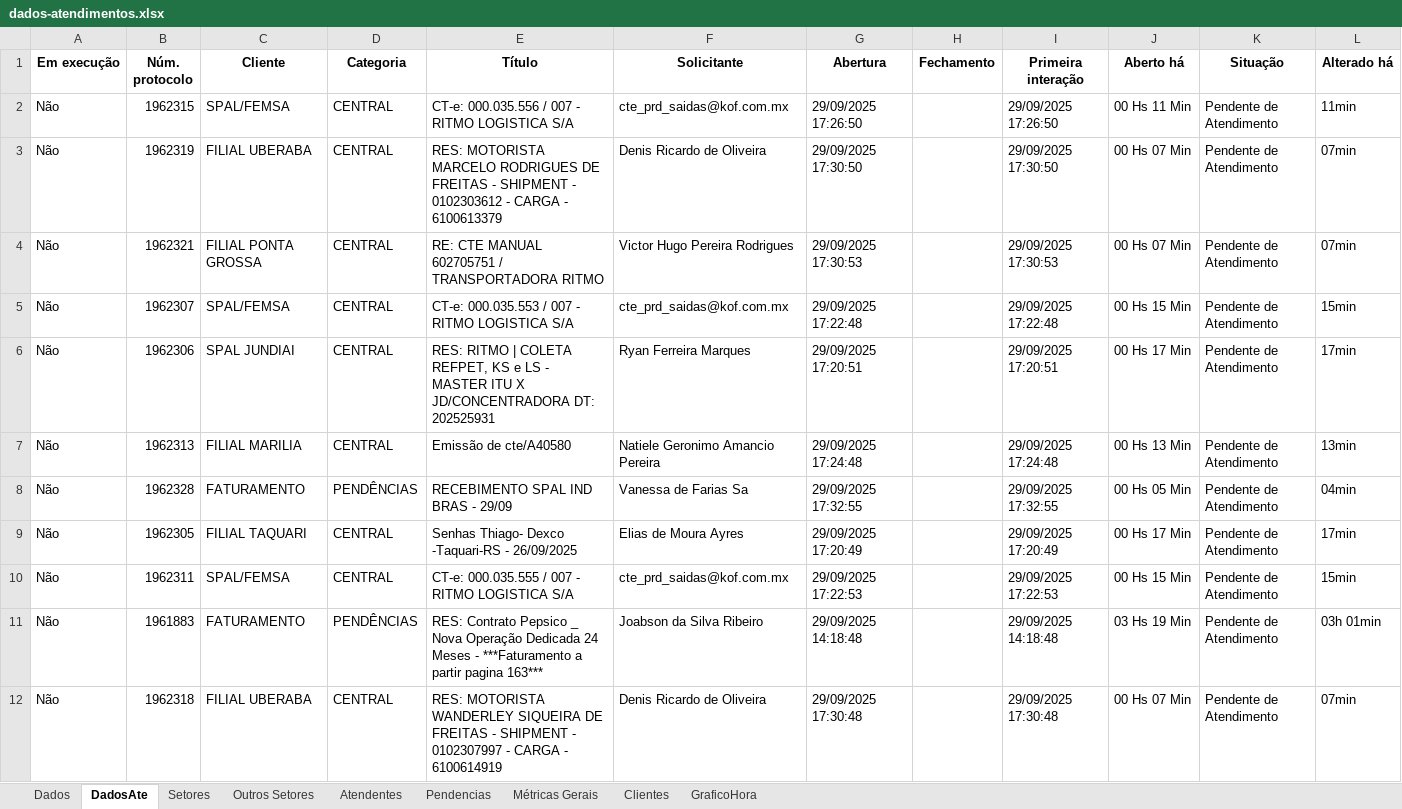
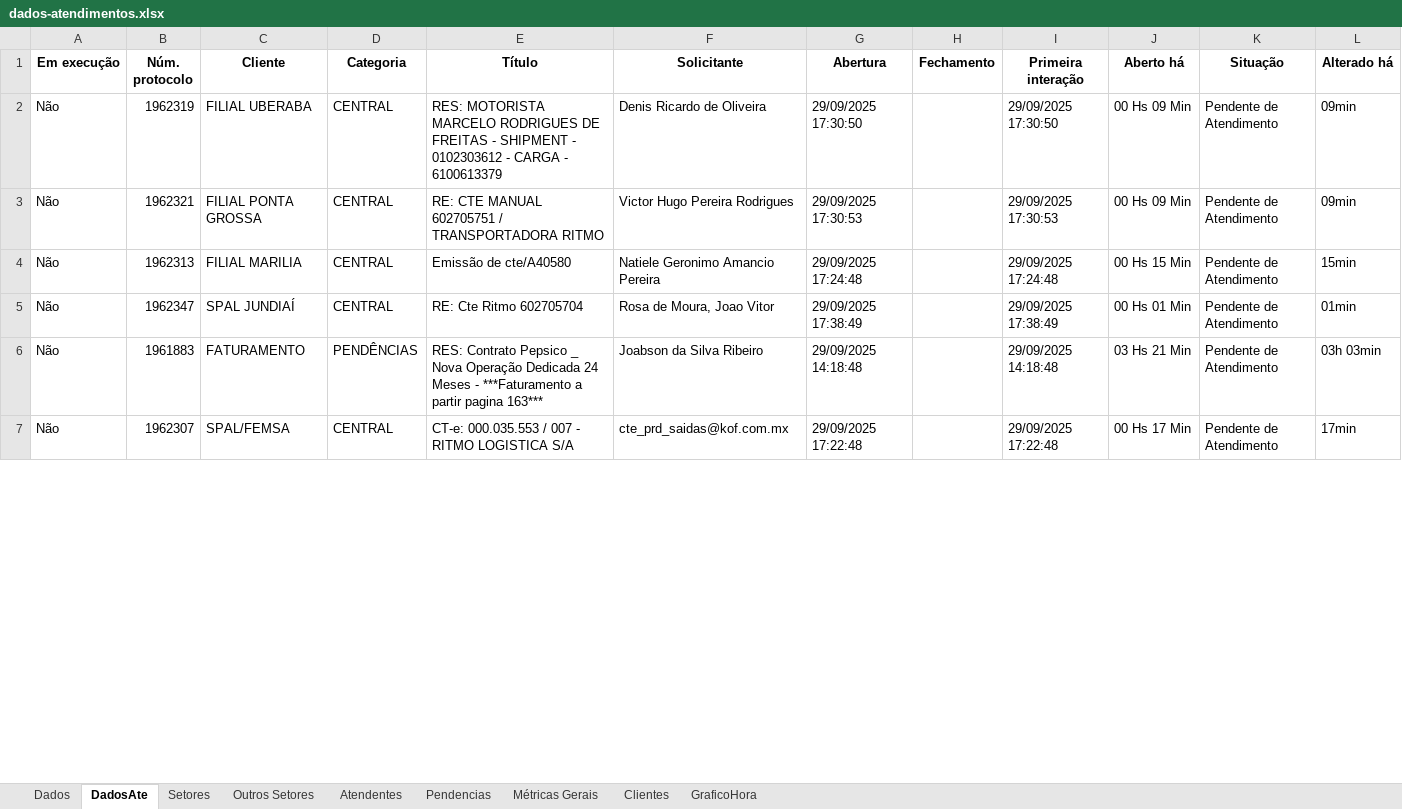
Before and after one commit to GabrielSilvaRit/Excel-painel, an Excel workbook: dados-atendimentos.xlsx, sheet DadosAte, drawn as a sheet; only a part is shown; values as stored, in another font and other column widths than the file's, no borders; removed rows and columns are numbered as before the commit, all else as after; the diff covers the shown part only; the diff names each change by its address in the sheet, - before the commit and + after, or states it on an @@ line.

```diff
--- a/dados-atendimentos.xlsx (sheet DadosAte)
+++ b/dados-atendimentos.xlsx (sheet DadosAte)
-row 2: Não | 1962315 | SPAL/FEMSA | CENTRAL | CT-e: 000.035.556 / 007 - RITMO LOGISTICA S/A | cte_prd_saidas@kof.com.mx | 29/09/2025 17:26:50 |  | 29/09/2025 17:26:50 | 00 Hs 11 Min | Pendente de Atendimento | 11min
-J2:J3 (Aberto há): 00 Hs 07 Min
+J2:J3 (Aberto há): 00 Hs 09 Min
-L2:L3 (Alterado há): 07min
+L2:L3 (Alterado há): 09min
-row 5: Não | 1962307 | SPAL/FEMSA | CENTRAL | CT-e: 000.035.553 / 007 - RITMO LOGISTICA S/A | cte_prd_saidas@kof.com.mx | 29/09/2025 17:22:48 |  | 29/09/2025 17:22:48 | 00 Hs 15 Min | Pendente de Atendimento | 15min
-row 6: Não | 1962306 | SPAL JUNDIAI | CENTRAL | RES: RITMO | COLETA REFPET, KS e LS - MASTER ITU X JD/CONCENTRADORA DT: 202525931 | Ryan Ferreira Marques | 29/09/2025 17:20:51 |  | 29/09/2025 17:20:51 | 00 Hs 17 Min | Pendente de Atendimento | 17min
-J4 (Aberto há): 00 Hs 13 Min
+J4 (Aberto há): 00 Hs 15 Min
-L4 (Alterado há): 13min
+L4 (Alterado há): 15min
-row 8: Não | 1962328 | FATURAMENTO | PENDÊNCIAS | RECEBIMENTO SPAL IND BRAS - 29/09 | Vanessa de Farias Sa | 29/09/2025 17:32:55 |  | 29/09/2025 17:32:55 | 00 Hs 05 Min | Pendente de Atendimento | 04min
-B5 (Núm. protocolo): 1962305
+B5 (Núm. protocolo): 1962347
-C5 (Cliente): FILIAL TAQUARI
+C5 (Cliente): SPAL JUNDIAÍ
-E5 (Título): Senhas Thiago- Dexco -Taquari-RS - 26/09/2025
+E5 (Título): RE: Cte Ritmo 602705704
-F5 (Solicitante): Elias de Moura Ayres
+F5 (Solicitante): Rosa de Moura, Joao Vitor
-G5 (Abertura): 29/09/2025 17:20:49
+G5 (Abertura): 29/09/2025 17:38:49
-I5 (Primeira interação): 29/09/2025 17:20:49
+I5 (Primeira interação): 29/09/2025 17:38:49
-J5 (Aberto há): 00 Hs 17 Min
+J5 (Aberto há): 00 Hs 01 Min
-L5 (Alterado há): 17min
+L5 (Alterado há): 01min
-row 10: Não | 1962311 | SPAL/FEMSA | CENTRAL | CT-e: 000.035.555 / 007 - RITMO LOGISTICA S/A | cte_prd_saidas@kof.com.mx | 29/09/2025 17:22:53 |  | 29/09/2025 17:22:53 | 00 Hs 15 Min | Pendente de Atendimento | 15min
-J6 (Aberto há): 03 Hs 19 Min
+J6 (Aberto há): 03 Hs 21 Min
-L6 (Alterado há): 03h 01min
+L6 (Alterado há): 03h 03min
-B7 (Núm. protocolo): 1962318
+B7 (Núm. protocolo): 1962307
-C7 (Cliente): FILIAL UBERABA
+C7 (Cliente): SPAL/FEMSA
-E7 (Título): RES: MOTORISTA WANDERLEY SIQUEIRA DE FREITAS - SHIPMENT - 0102307997 - CARGA - 6100614919
+E7 (Título): CT-e: 000.035.553 / 007 - RITMO LOGISTICA S/A
-F7 (Solicitante): Denis Ricardo de Oliveira
+F7 (Solicitante): cte_prd_saidas@kof.com.mx
-G7 (Abertura): 29/09/2025 17:30:48
+G7 (Abertura): 29/09/2025 17:22:48
-I7 (Primeira interação): 29/09/2025 17:30:48
+I7 (Primeira interação): 29/09/2025 17:22:48
-J7 (Aberto há): 00 Hs 07 Min
+J7 (Aberto há): 00 Hs 17 Min
-L7 (Alterado há): 07min
+L7 (Alterado há): 17min
```
Also changed, not shown: 8 added rows, 5 removed rows and 51 edited cells elsewhere in this sheet, sheet Dados, sheet Setores, sheet Métricas Gerais, sheet Atendentes, sheet Clientes, sheet GraficoHora, 1 more sheet.
